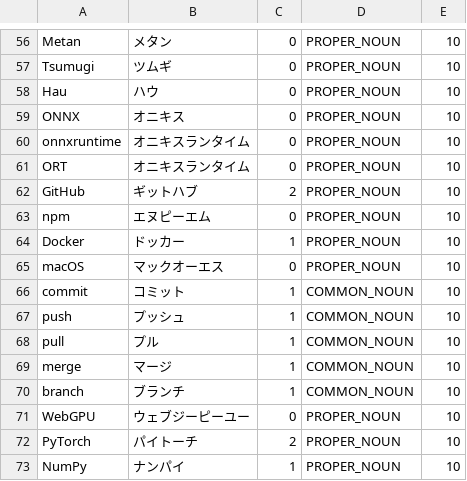
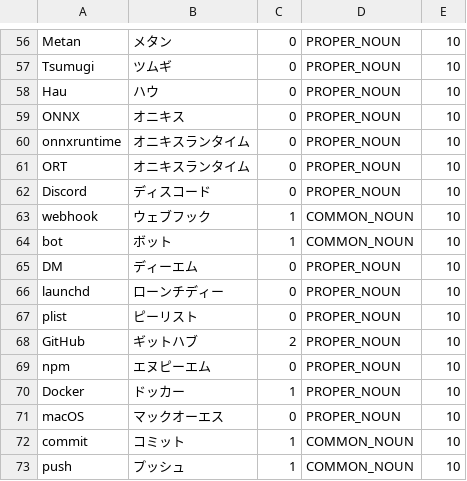
Before and after one commit to take-cheeze/opencode-tts-voicevox, a TSV file: voicevox/user_dict_terms.tsv, drawn as a sheet; only a part is shown, gaps mark what is left out; the shorter side is filled out with more unchanged rows; the diff names each change by its address in the sheet, - before the commit and + after, or states it on an @@ line.

```diff
--- a/voicevox/user_dict_terms.tsv
+++ b/voicevox/user_dict_terms.tsv
+row 62: Discord | ディスコード | 0 | PROPER_NOUN | 10
+row 63: webhook | ウェブフック | 1 | COMMON_NOUN | 10
+row 64: bot | ボット | 1 | COMMON_NOUN | 10
+row 65: DM | ディーエム | 0 | PROPER_NOUN | 10
+row 66: launchd | ローンチディー | 0 | PROPER_NOUN | 10
+row 67: plist | ピーリスト | 0 | PROPER_NOUN | 10
```
